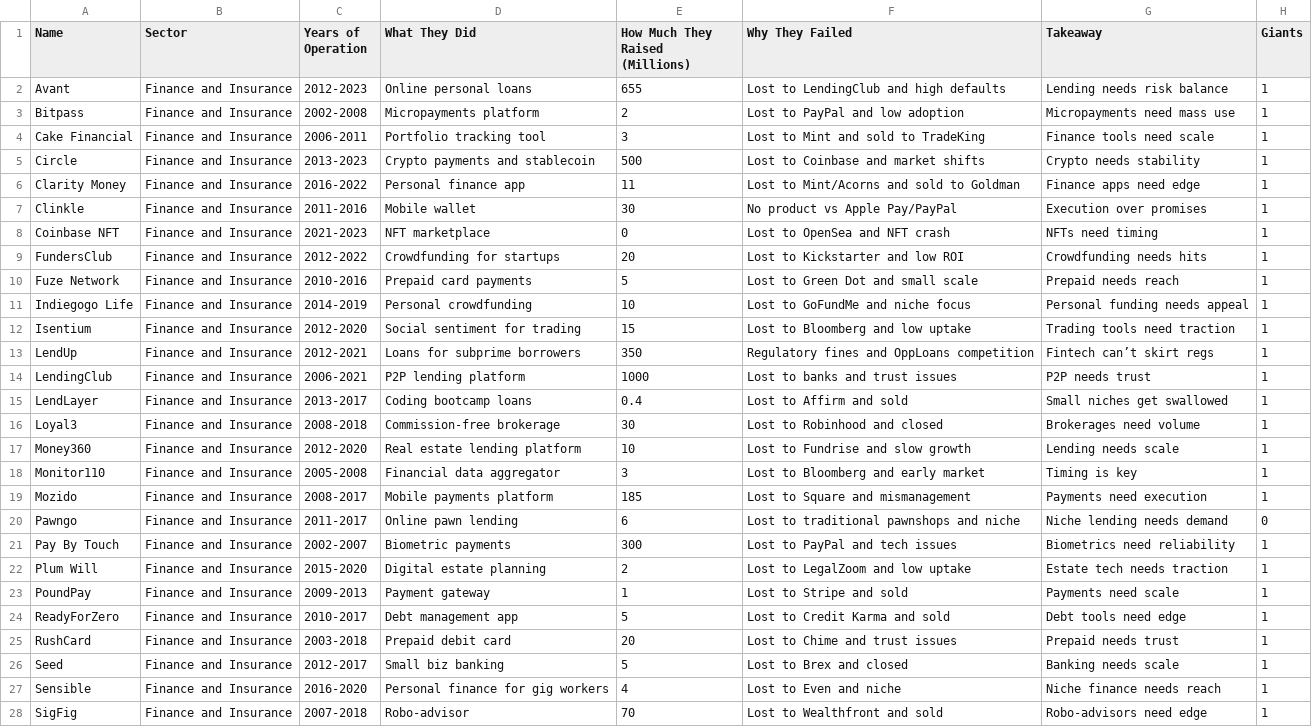
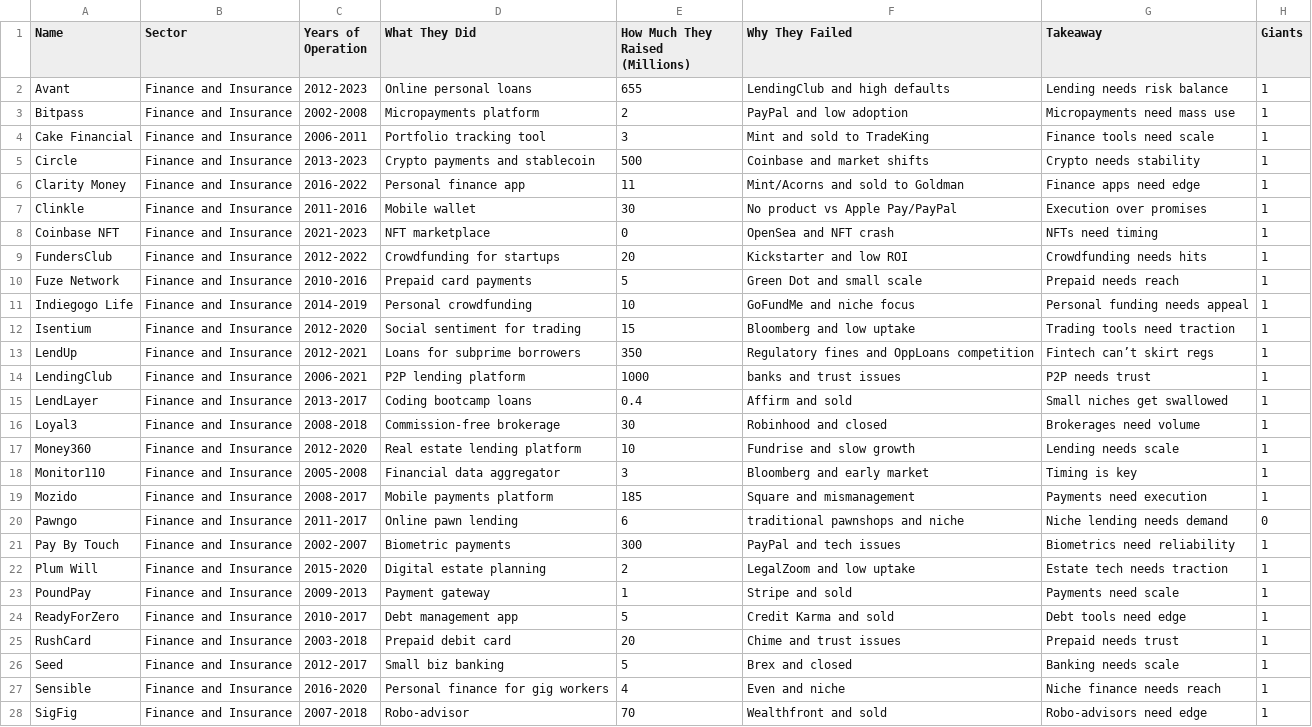
Before and after one commit to whosphong/Ai_Startup_Failure--UAMATH509, a CSV file: Startup Failure (Finance and Insurance).csv, drawn as a sheet; only a part is shown; the diff covers the shown part only; the diff names each change by its address in the sheet, - before the commit and + after, or states it on an @@ line.

```diff
--- a/Startup Failure (Finance and Insurance).csv
+++ b/Startup Failure (Finance and Insurance).csv
-F2 (Why They Failed): Lost to LendingClub and high defaults
+F2 (Why They Failed): LendingClub and high defaults
-F3 (Why They Failed): Lost to PayPal and low adoption
+F3 (Why They Failed): PayPal and low adoption
-F4 (Why They Failed): Lost to Mint and sold to TradeKing
+F4 (Why They Failed): Mint and sold to TradeKing
-F5 (Why They Failed): Lost to Coinbase and market shifts
+F5 (Why They Failed): Coinbase and market shifts
-F6 (Why They Failed): Lost to Mint/Acorns and sold to Goldman
+F6 (Why They Failed): Mint/Acorns and sold to Goldman
-F8 (Why They Failed): Lost to OpenSea and NFT crash
+F8 (Why They Failed): OpenSea and NFT crash
-F9 (Why They Failed): Lost to Kickstarter and low ROI
+F9 (Why They Failed): Kickstarter and low ROI
-F10 (Why They Failed): Lost to Green Dot and small scale
+F10 (Why They Failed): Green Dot and small scale
-F11 (Why They Failed): Lost to GoFundMe and niche focus
+F11 (Why They Failed): GoFundMe and niche focus
-F12 (Why They Failed): Lost to Bloomberg and low uptake
+F12 (Why They Failed): Bloomberg and low uptake
-F14 (Why They Failed): Lost to banks and trust issues
+F14 (Why They Failed): banks and trust issues
-F15 (Why They Failed): Lost to Affirm and sold
+F15 (Why They Failed): Affirm and sold
-F16 (Why They Failed): Lost to Robinhood and closed
+F16 (Why They Failed): Robinhood and closed
-F17 (Why They Failed): Lost to Fundrise and slow growth
+F17 (Why They Failed): Fundrise and slow growth
-F18 (Why They Failed): Lost to Bloomberg and early market
+F18 (Why They Failed): Bloomberg and early market
-F19 (Why They Failed): Lost to Square and mismanagement
+F19 (Why They Failed): Square and mismanagement
-F20 (Why They Failed): Lost to traditional pawnshops and niche
+F20 (Why They Failed): traditional pawnshops and niche
-F21 (Why They Failed): Lost to PayPal and tech issues
+F21 (Why They Failed): PayPal and tech issues
-F22 (Why They Failed): Lost to LegalZoom and low uptake
+F22 (Why They Failed): LegalZoom and low uptake
-F23 (Why They Failed): Lost to Stripe and sold
+F23 (Why They Failed): Stripe and sold
-F24 (Why They Failed): Lost to Credit Karma and sold
+F24 (Why They Failed): Credit Karma and sold
-F25 (Why They Failed): Lost to Chime and trust issues
+F25 (Why They Failed): Chime and trust issues
-F26 (Why They Failed): Lost to Brex and closed
+F26 (Why They Failed): Brex and closed
-F27 (Why They Failed): Lost to Even and niche
+F27 (Why They Failed): Even and niche
-F28 (Why They Failed): Lost to Wealthfront and sold
+F28 (Why They Failed): Wealthfront and sold
```
Also changed, not shown: 20 edited cells elsewhere in this file, 1 other file.
